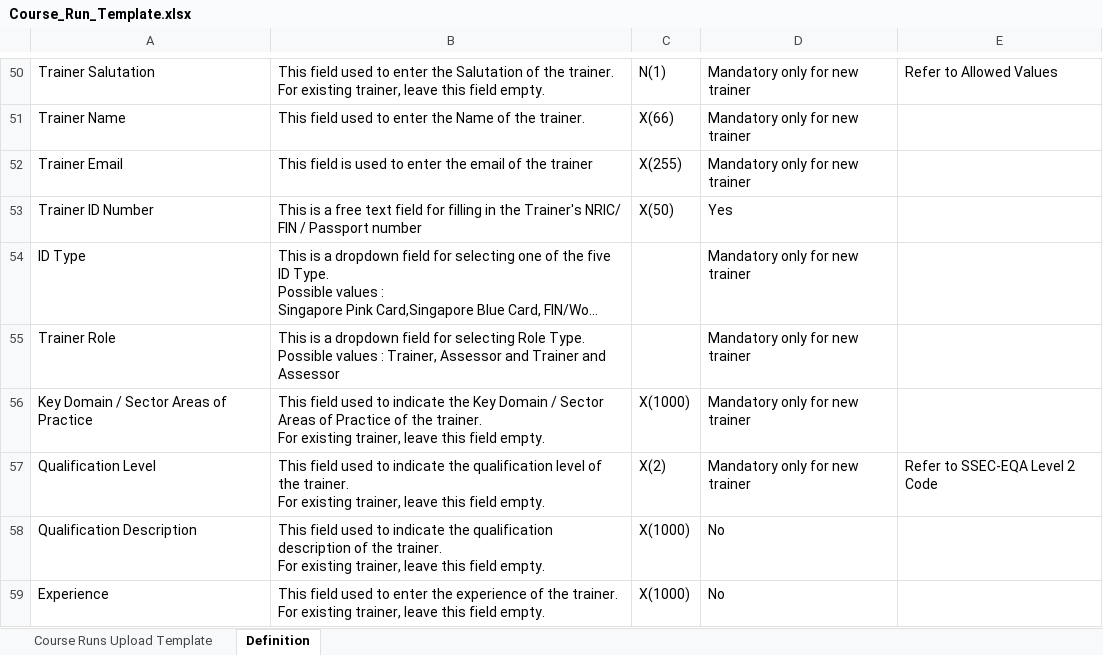
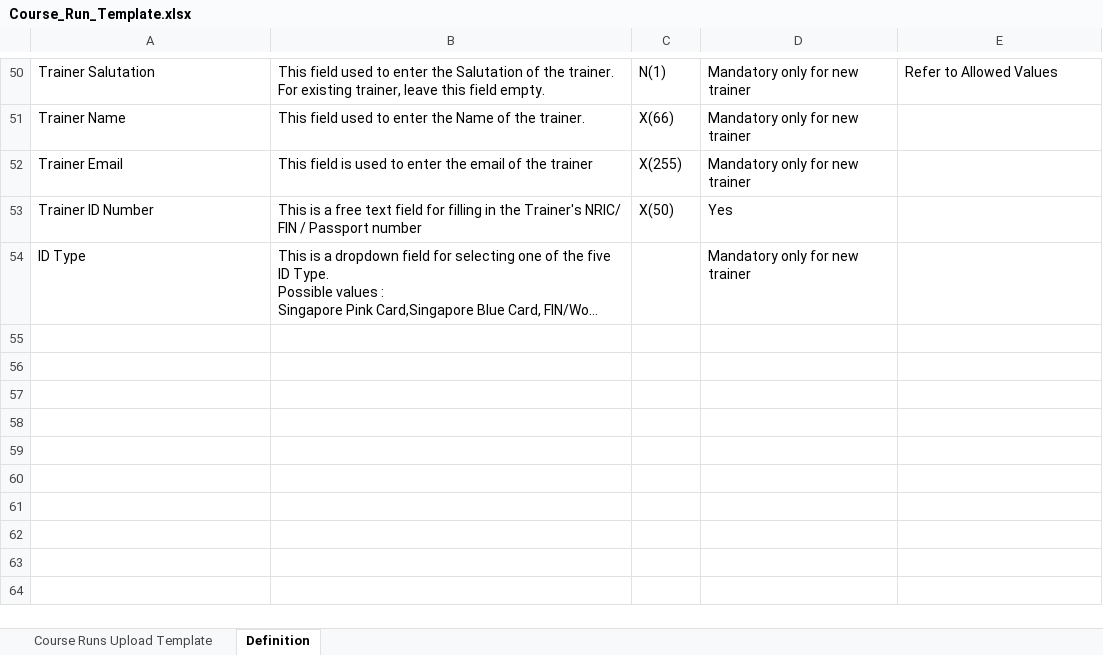
Before and after one commit to alfredang/AI-LMS-TMS, an Excel workbook: public/ssg_templates/Course_Run_Template.xlsx, sheet Definition, drawn as a sheet; only a part is shown, gaps mark what is left out; long unchanged cells end in …; values as stored, in another font and other column widths than the file's, no borders; ↵ is a line break in a cell; the diff names each change by its address in the sheet, - before the commit and + after, or states it on an @@ line.

```diff
--- a/public/ssg_templates/Course_Run_Template.xlsx (sheet Definition)
+++ b/public/ssg_templates/Course_Run_Template.xlsx (sheet Definition)
-row 55: Trainer Role | This is a dropdown field for selecting Role Type. ↵ Possible values : Trainer, Assessor and Trainer and Assessor |  | Mandatory only for new trainer
-row 56: Key Domain / Sector Areas of Practice | This field used to indicate the Key Domain / Sector Areas of Practice of the trainer. ↵ For existing trainer, leave this field empty. | X(1000) | Mandatory only for new trainer
-row 57: Qualification Level | This field used to indicate the qualification level of the trainer. ↵ For existing trainer, leave this field empty. | X(2) | Mandatory only for new trainer | Refer to SSEC-EQA Level 2 Code
-row 58: Qualification Description | This field used to indicate the qualification description of the trainer. ↵ For existing trainer, leave this field empty. | X(1000) | No
-row 59: Experience | This field used to enter the experience of the trainer. ↵ For existing trainer, leave this field empty. | X(1000) | No
```
Also changed, not shown: sheet Course Runs Upload Template, hidden cells, 38 other files.
